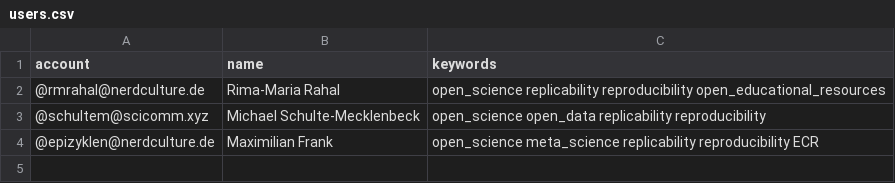
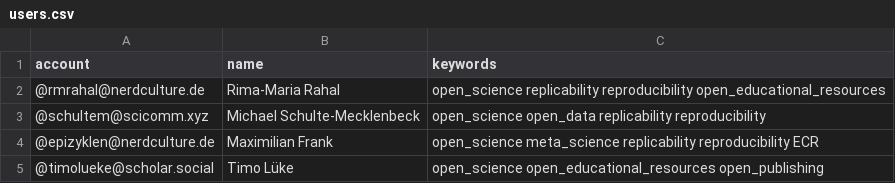
Before and after one commit to smach/Mastodon-OpenScience, a CSV file: resources/users.csv, drawn as a sheet; the diff names each change by its address in the sheet, - before the commit and + after, or states it on an @@ line.

Commit message:
Update users.csv
added timo

```diff
--- a/resources/users.csv
+++ b/resources/users.csv
+row 5: @timolueke@scholar.social | Timo Lüke | open_science open_educational_resources open_publishing
```
